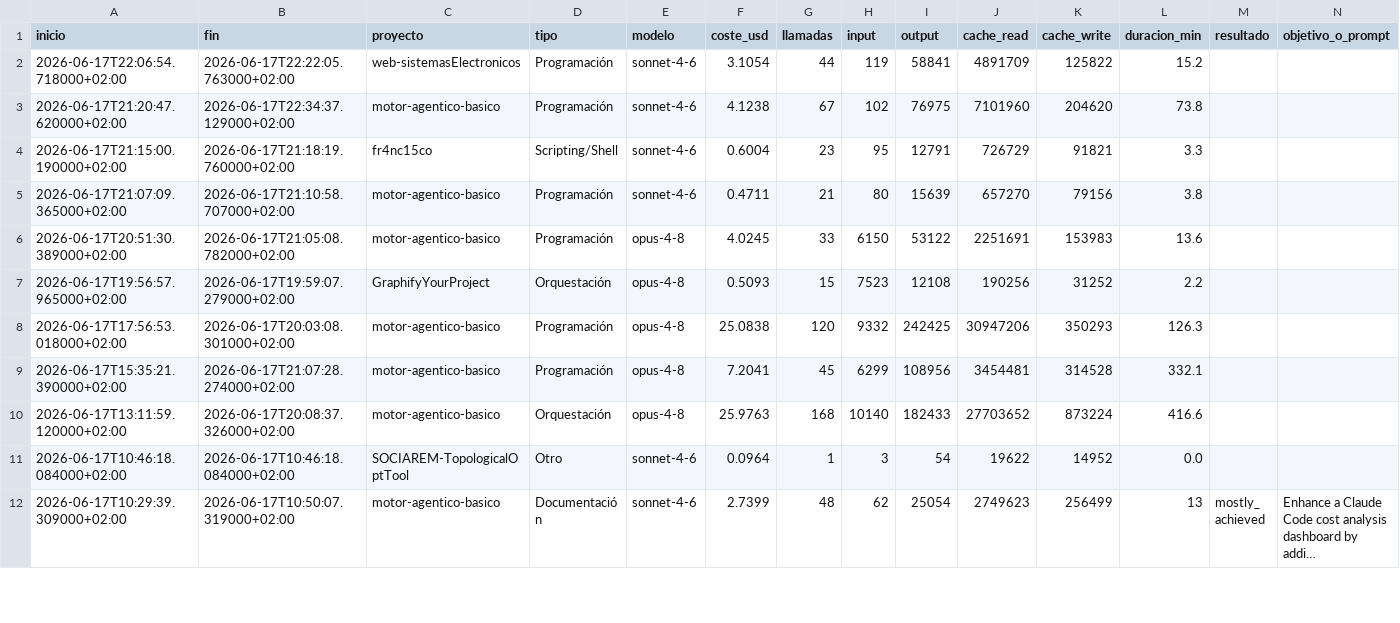
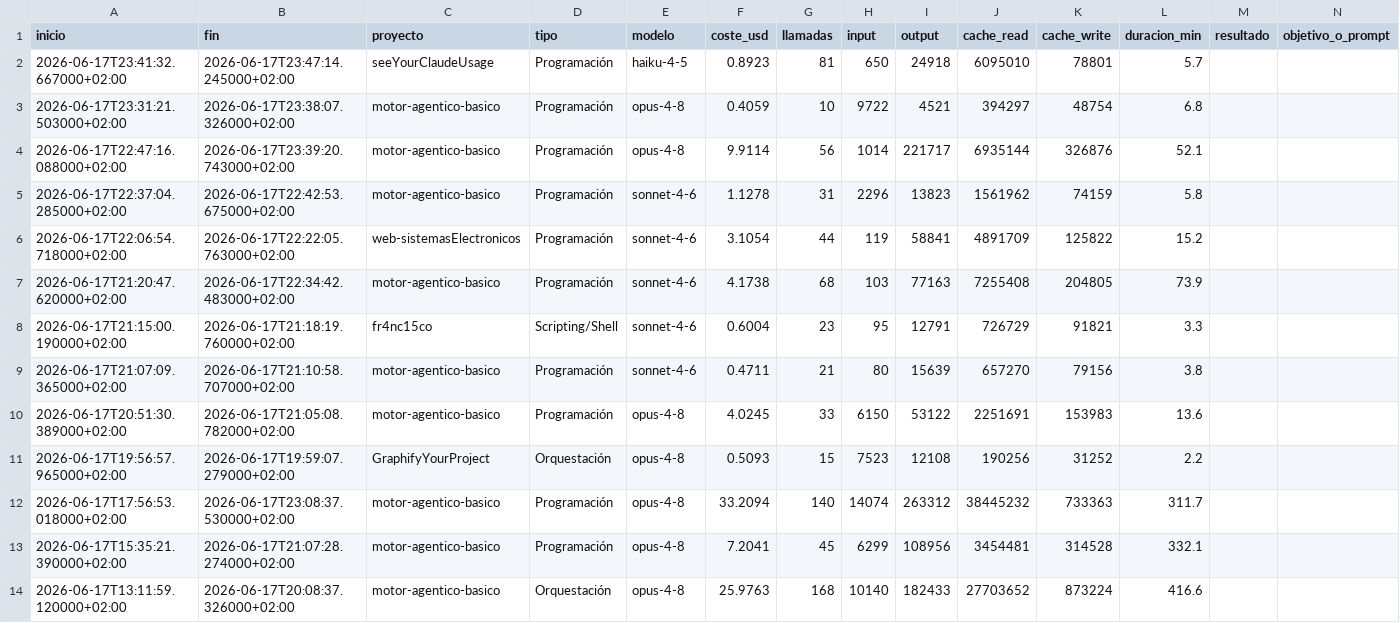
Before and after one commit to fr4nc15co/seeYourClaudeUsage, a CSV file: panel_costes/sesiones.csv, drawn as a sheet; only a part is shown; the shorter side is filled out with more unchanged rows; long unchanged cells end in ….

```diff
--- a/panel_costes/sesiones.csv
+++ b/panel_costes/sesiones.csv
@@ -1,4 +1,8 @@
 inicio,fin,proyecto,tipo,modelo,coste_usd,llamadas,input,output,cache_read,cache_write,duracion_min,resultado,objetivo_o_prompt
+2026-06-17T23:41:32.667000+02:00,2026-06-17T23:47:14.245000+02:00,seeYourClaudeUsage,Programación,haiku-4-5,0.8923,81,650,24918,6095010,78801,5.7,,
+2026-06-17T23:31:21.503000+02:00,2026-06-17T23:38:07.326000+02:00,motor-agentico-basico,Programación,opus-4-8,0.4059,10,9722,4521,394297,48754,6.8,,
+2026-06-17T22:47:16.088000+02:00,2026-06-17T23:39:20.743000+02:00,motor-agentico-basico,Programación,opus-4-8,9.9114,56,1014,221717,6935144,326876,52.1,,
+2026-06-17T22:37:04.285000+02:00,2026-06-17T22:42:53.675000+02:00,motor-agentico-basico,Programación,sonnet-4-6,1.1278,31,2296,13823,1561962,74159,5.8,,
 2026-06-17T22:06:54.718000+02:00,2026-06-17T22:22:05.763000+02:00,web-sistemasElectronicos,Programación,sonnet-4-6,3.1054,44,119,58841,4891709,125822,15.2,,
-2026-06-17T21:20:47.620000+02:00,2026-06-17T22:34:37.129000+02:00,motor-agentico-basico,Programación,sonnet-4-6,4.1238,67,102,76975,7101960,204620,73.8,,
+2026-06-17T21:20:47.620000+02:00,2026-06-17T22:34:42.483000+02:00,motor-agentico-basico,Programación,sonnet-4-6,4.1738,68,103,77163,7255408,204805,73.9,,
 2026-06-17T21:15:00.190000+02:00,2026-06-17T21:18:19.760000+02:00,fr4nc15co,Scripting/Shell,sonnet-4-6,0.6004,23,95,12791,726729,91821,3.3,,
@@ -7,3 +11,3 @@
 2026-06-17T19:56:57.965000+02:00,2026-06-17T19:59:07.279000+02:00,GraphifyYourProject,Orquestación,opus-4-8,0.5093,15,7523,12108,190256,31252,2.2,,
-2026-06-17T17:56:53.018000+02:00,2026-06-17T20:03:08.301000+02:00,motor-agentico-basico,Programación,opus-4-8,25.0838,120,9332,242425,30947206,350293,126.3,,
+2026-06-17T17:56:53.018000+02:00,2026-06-17T23:08:37.530000+02:00,motor-agentico-basico,Programación,opus-4-8,33.2094,140,14074,263312,38445232,733363,311.7,,
 2026-06-17T15:35:21.390000+02:00,2026-06-17T21:07:28.274000+02:00,motor-agentico-basico,Programación,opus-4-8,7.2041,45,6299,108956,3454481,314528,332.1,,
```
Also changed, not shown: 12 other files.
